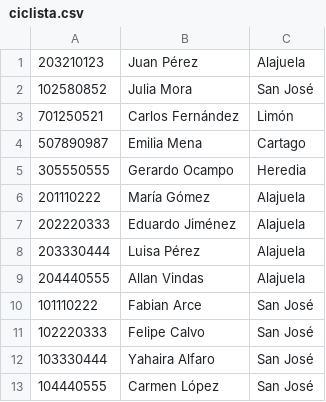
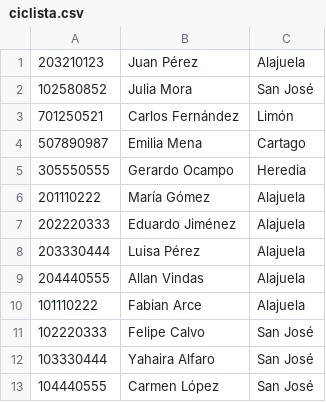
Before and after one commit to myorleny/bigdata, a CSV file: tarea1/ciclista.csv, drawn as a sheet.

```diff
--- a/tarea1/ciclista.csv
+++ b/tarea1/ciclista.csv
@@ -9,3 +9,3 @@
 204440555,Allan Vindas,Alajuela
-101110222,Fabian Arce,San José
+101110222,Fabian Arce,Alajuela
 102220333,Felipe Calvo,San José
```
Also changed, not shown: tarea1/actividad.csv, 1 other file.
